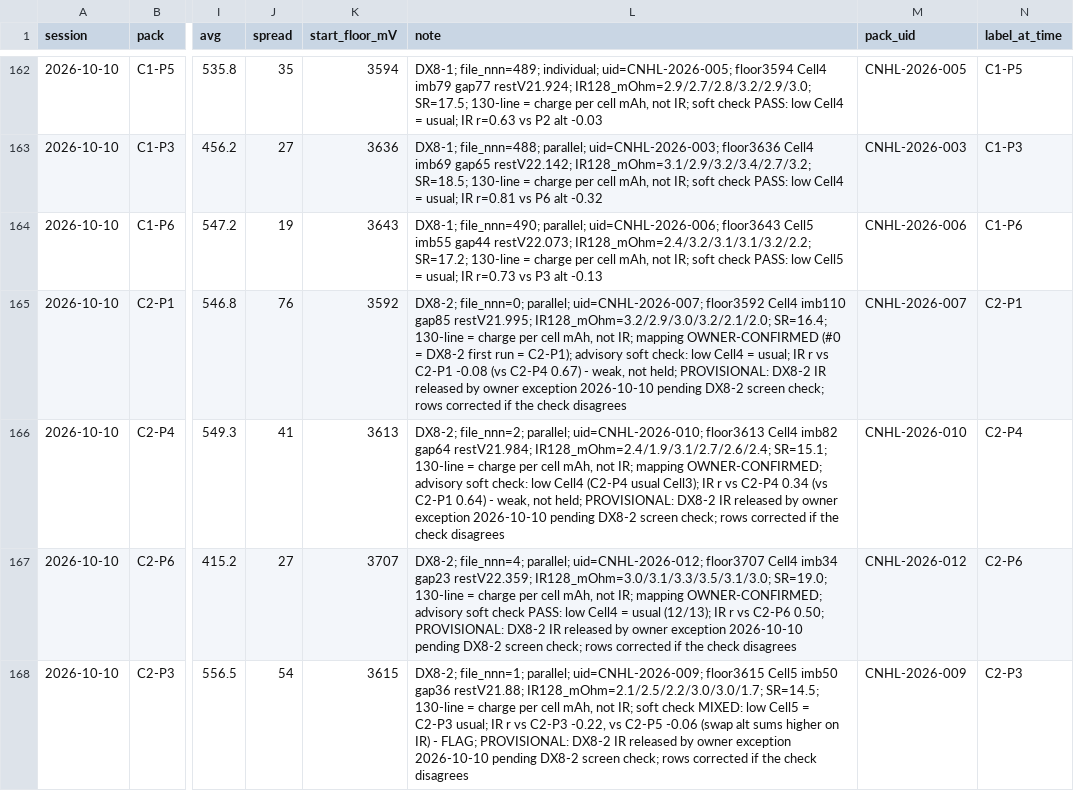
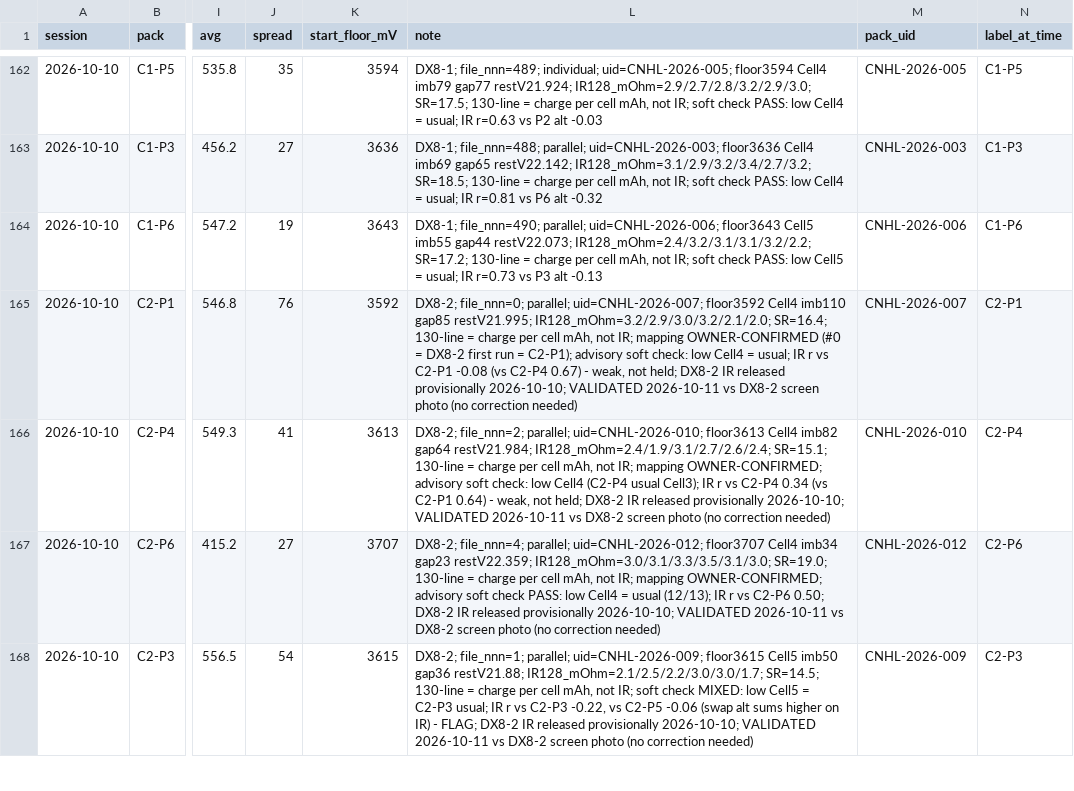
Before and after one commit to crpearson/site, a CSV file: data/v2/ir_store_v2.public.csv, drawn as a sheet; only a part is shown, gaps mark what is left out; the diff covers the shown part only; the diff names each change by its address in the sheet, - before the commit and + after, or states it on an @@ line.

```diff
--- a/data/v2/ir_store_v2.public.csv
+++ b/data/v2/ir_store_v2.public.csv
-L165 (note): …not held; PROVISIONAL: DX8-2 IR released by owner exception 2026-10-10 pending DX8-2 screen check; rows corrected if the check disagrees
+L165 (note): …not held; DX8-2 IR released provisionally 2026-10-10; VALIDATED 2026-10-11 vs DX8-2 screen photo (no correction needed)
-L166 (note): …not held; PROVISIONAL: DX8-2 IR released by owner exception 2026-10-10 pending DX8-2 screen check; rows corrected if the check disagrees
+L166 (note): …not held; DX8-2 IR released provisionally 2026-10-10; VALIDATED 2026-10-11 vs DX8-2 screen photo (no correction needed)
-L167 (note): …C2-P6 0.50; PROVISIONAL: DX8-2 IR released by owner exception 2026-10-10 pending DX8-2 screen check; rows corrected if the check disagrees
+L167 (note): …C2-P6 0.50; DX8-2 IR released provisionally 2026-10-10; VALIDATED 2026-10-11 vs DX8-2 screen photo (no correction needed)
-L168 (note): …- FLAG; PROVISIONAL: DX8-2 IR released by owner exception 2026-10-10 pending DX8-2 screen check; rows corrected if the check disagrees
+L168 (note): …- FLAG; DX8-2 IR released provisionally 2026-10-10; VALIDATED 2026-10-11 vs DX8-2 screen photo (no correction needed)
```
Also changed, not shown: 2 added rows and 1 edited cell elsewhere in this file, data/v2/ir_store_v4.public.csv, data/v2/packs.csv, 19 other files.
